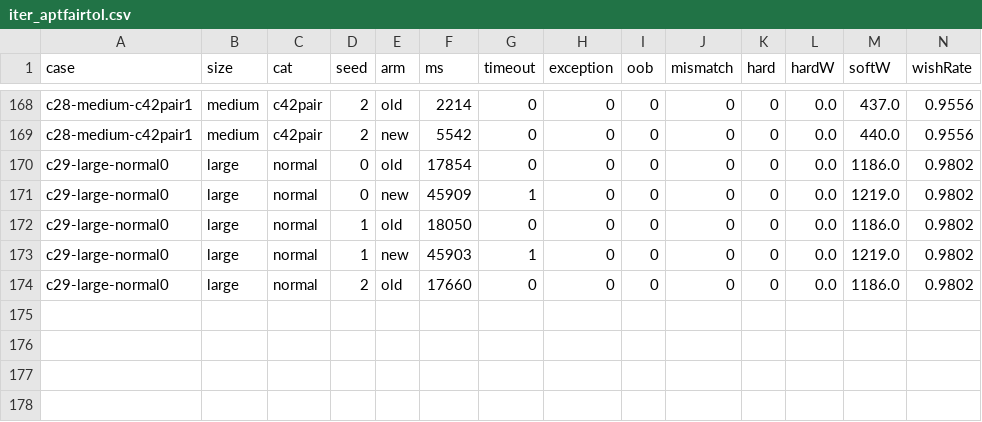
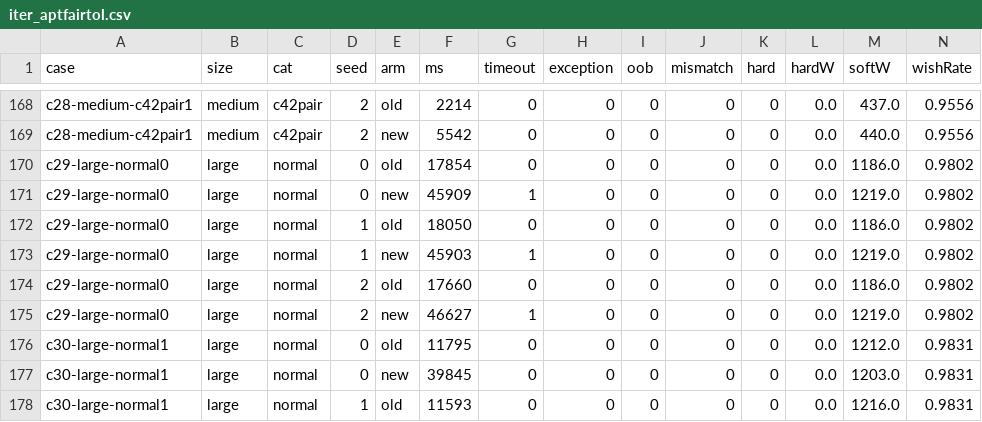
Before and after one commit to ichirocc/magi7ichiro-fork, a CSV file: tools/loop/results/iter_aptfairtol.csv, drawn as a sheet; only a part is shown, gaps mark what is left out; rows hold the shown columns only; the diff names each change by its address in the sheet, - before the commit and + after, or states it on an @@ line.

```diff
--- a/tools/loop/results/iter_aptfairtol.csv
+++ b/tools/loop/results/iter_aptfairtol.csv
+row 175: c29-large-normal0 | large | normal | 2 | new | 46627 | 1 | 0 | 0 | 0 | 0 | 0.0 | 1219.0 | 0.9802
+row 176: c30-large-normal1 | large | normal | 0 | old | 11795 | 0 | 0 | 0 | 0 | 0 | 0.0 | 1212.0 | 0.9831
+row 177: c30-large-normal1 | large | normal | 0 | new | 39845 | 0 | 0 | 0 | 0 | 0 | 0.0 | 1203.0 | 0.9831
+row 178: c30-large-normal1 | large | normal | 1 | old | 11593 | 0 | 0 | 0 | 0 | 0 | 0.0 | 1216.0 | 0.9831
```
